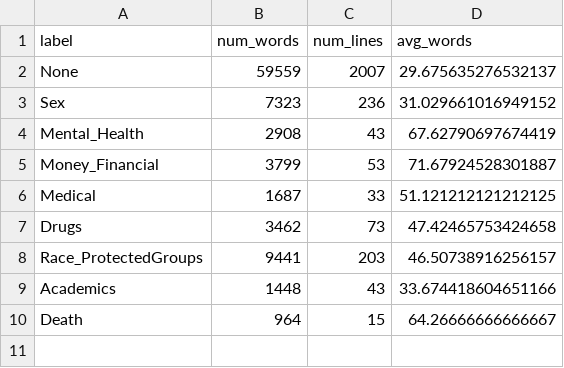
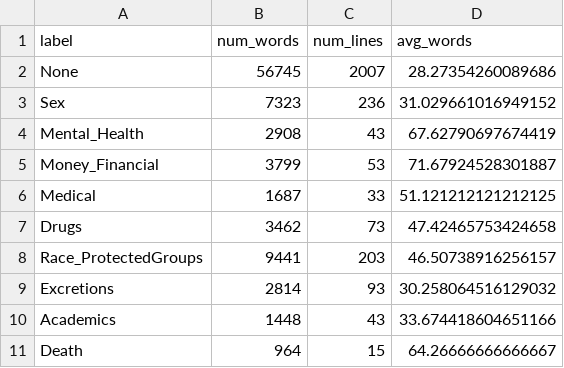
Before and after one commit to a-orangetree/Facebook_Confessions, a CSV file: data/label_summary.csv, drawn as a sheet.

```diff
--- a/data/label_summary.csv
+++ b/data/label_summary.csv
@@ -1,3 +1,3 @@
 label,num_words,num_lines,avg_words
-None,59559,2007,29.675635276532137
+None,56745,2007,28.27354260089686
 Sex,7323,236,31.029661016949152
@@ -8,2 +8,3 @@ Drugs,3462,73,47.42465753424658
 Race_ProtectedGroups,9441,203,46.50738916256157
+Excretions,2814,93,30.258064516129032
 Academics,1448,43,33.674418604651166
```
Also changed, not shown: 11 other files.
